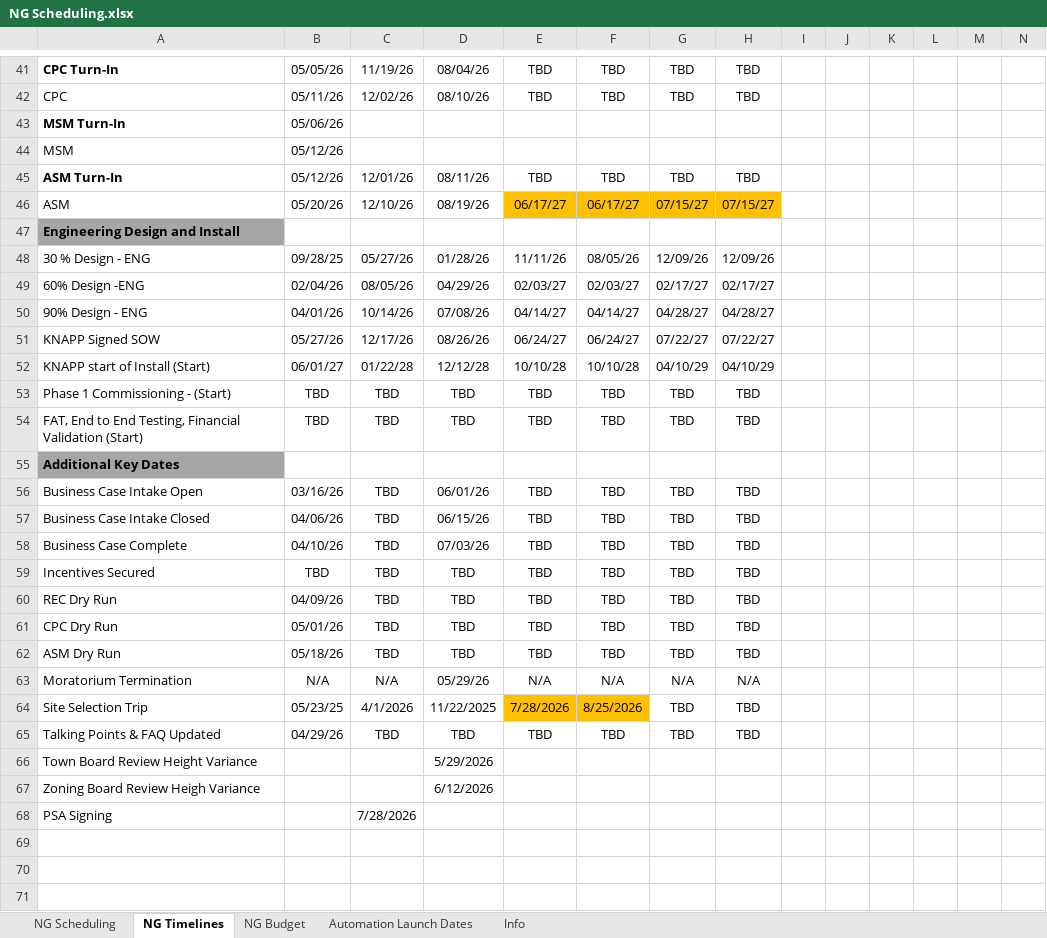
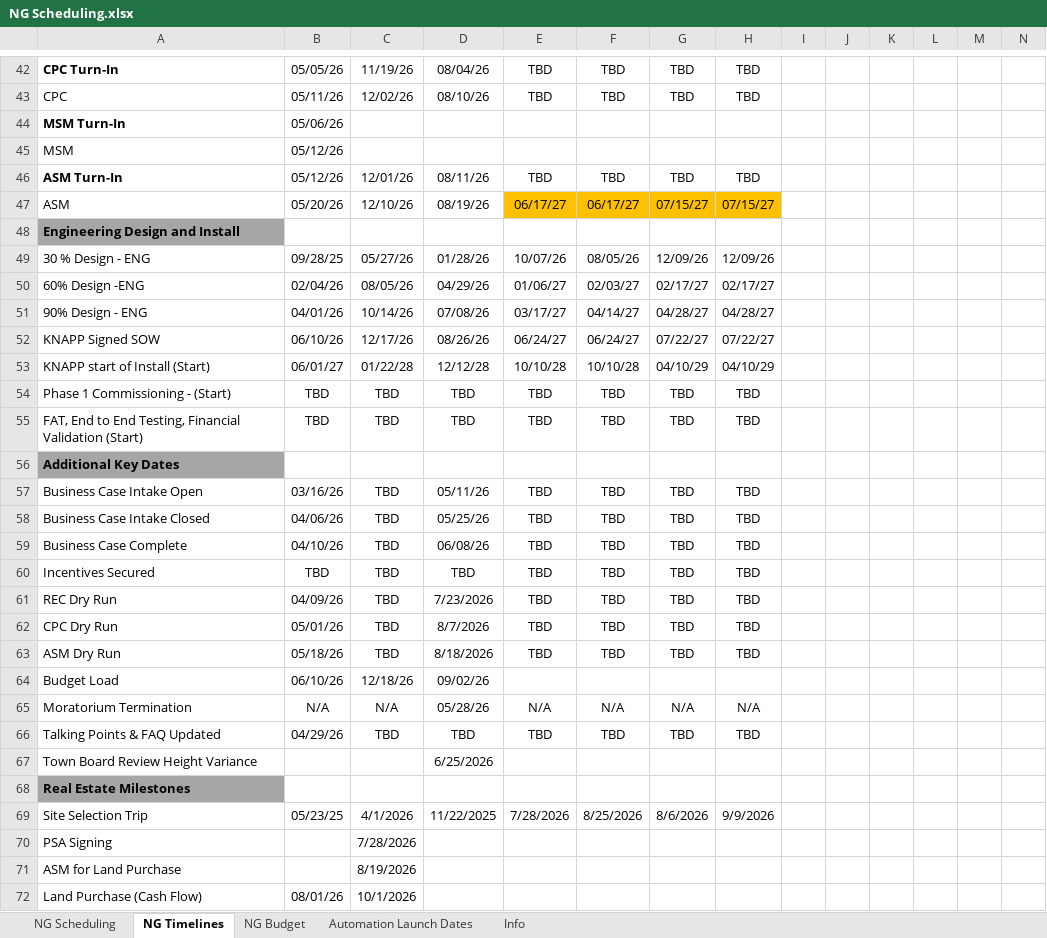
Before and after one commit to kourtneymiller-sys/NextGen-PMO, an Excel workbook: NG Scheduling.xlsx, sheet NG Timelines, drawn as a sheet; only a part is shown, gaps mark what is left out; values as stored, in another font and other column widths than the file's, no borders; charts and pictures not drawn; removed rows and columns are numbered as before the commit, all else as after; rows hold the shown columns only; the diff covers the shown part only; the diff names each change by its address in the sheet, - before the commit and + after, or states it on an @@ line.

```diff
--- a/NG Scheduling.xlsx (sheet NG Timelines)
+++ b/NG Scheduling.xlsx (sheet NG Timelines)
-E49: 11/11/26
+E49: 10/07/26
-E50: 02/03/27
+E50: 01/06/27
-E51: 04/14/27
+E51: 03/17/27
-B52: 05/27/26
+B52: 06/10/26
-D57: 06/01/26
+D57: 05/11/26
-D58: 06/15/26
+D58: 05/25/26
-D59: 07/03/26
+D59: 06/08/26
-D61: TBD
+D61: 7/23/2026
-D62: TBD
+D62: 8/7/2026
-D63: TBD
+D63: 8/18/2026
+row 64: Budget Load | 06/10/26 | 12/18/26 | 09/02/26
-D65: 05/29/26
+D65: 05/28/26
-row 64: Site Selection Trip | 05/23/25 | 4/1/2026 | 11/22/2025 | 7/28/2026 | 8/25/2026 | TBD | TBD
-D67: 5/29/2026
+D67: 6/25/2026
-row 67: Zoning Board Review Heigh Variance |  |  | 6/12/2026
+row 68: Real Estate Milestones
+row 69: Site Selection Trip | 05/23/25 | 4/1/2026 | 11/22/2025 | 7/28/2026 | 8/25/2026 | 8/6/2026 | 9/9/2026
+row 71: ASM for Land Purchase |  | 8/19/2026
+row 72: Land Purchase (Cash Flow) | 08/01/26 | 10/1/2026
```
Also changed, not shown: 1 added row, 13 edited cells and cell formats elsewhere in this sheet, sheet NG Scheduling, sheet NG Budget, formulas that keep their value, hidden cells, 6 other files.
